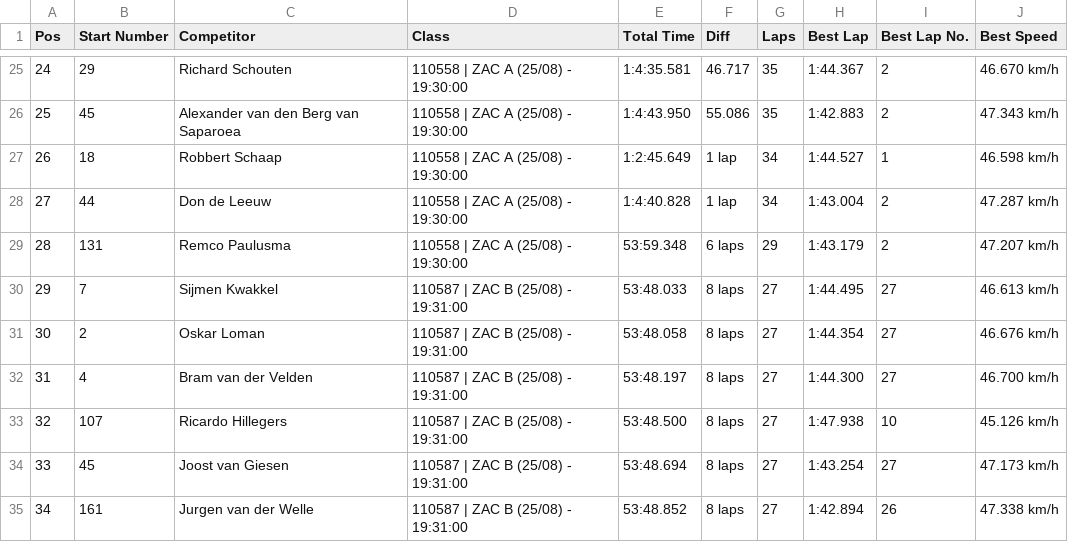
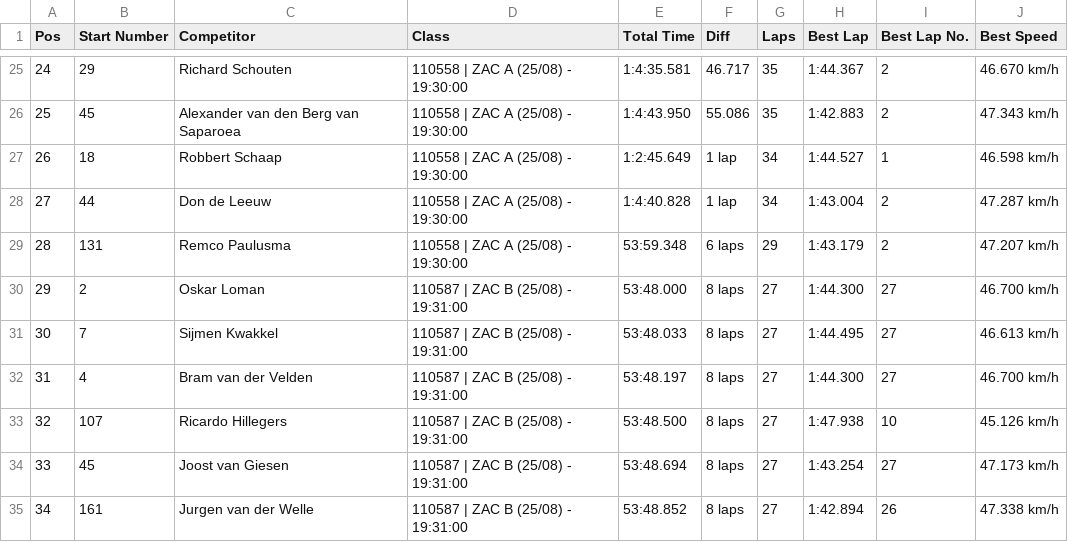
Before and after one commit to bramveen1/spartaan-zac-resultaten, a CSV file: data/raw/12698895.csv, drawn as a sheet; only a part is shown, gaps mark what is left out; removed rows and columns are numbered as before the commit, all else as after; the diff names each change by its address in the sheet, - before the commit and + after, or states it on an @@ line.

```diff
--- a/data/raw/12698895.csv
+++ b/data/raw/12698895.csv
+row 30: 29 | 2 | Oskar Loman | 110587 | ZAC B (25/08) - 19:31:00 | 53:48.000 | 8 laps | 27 | 1:44.300 | 27 | 46.700 km/h
@@ column A (Pos) renumbered in row 31 @@
-row 31: 30 | 2 | Oskar Loman | 110587 | ZAC B (25/08) - 19:31:00 | 53:48.058 | 8 laps | 27 | 1:44.354 | 27 | 46.676 km/h
```
Also changed, not shown: data/raw/12501291.csv, 2 other files.
